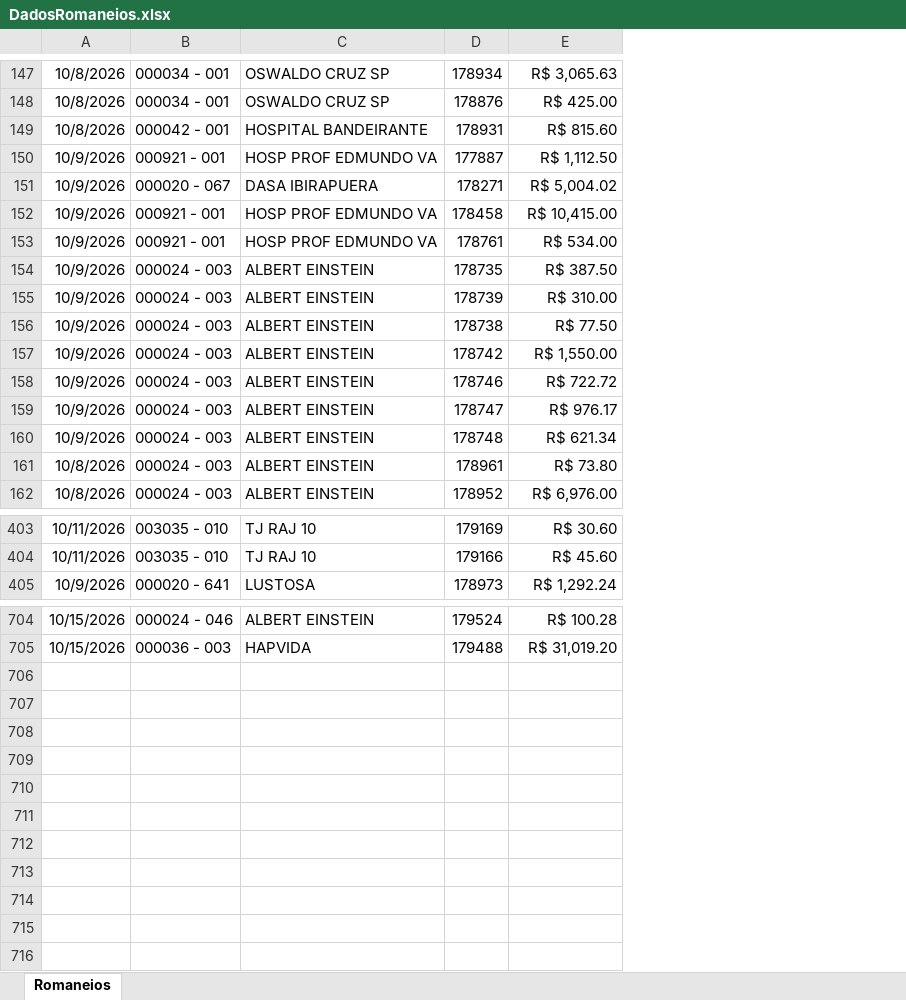
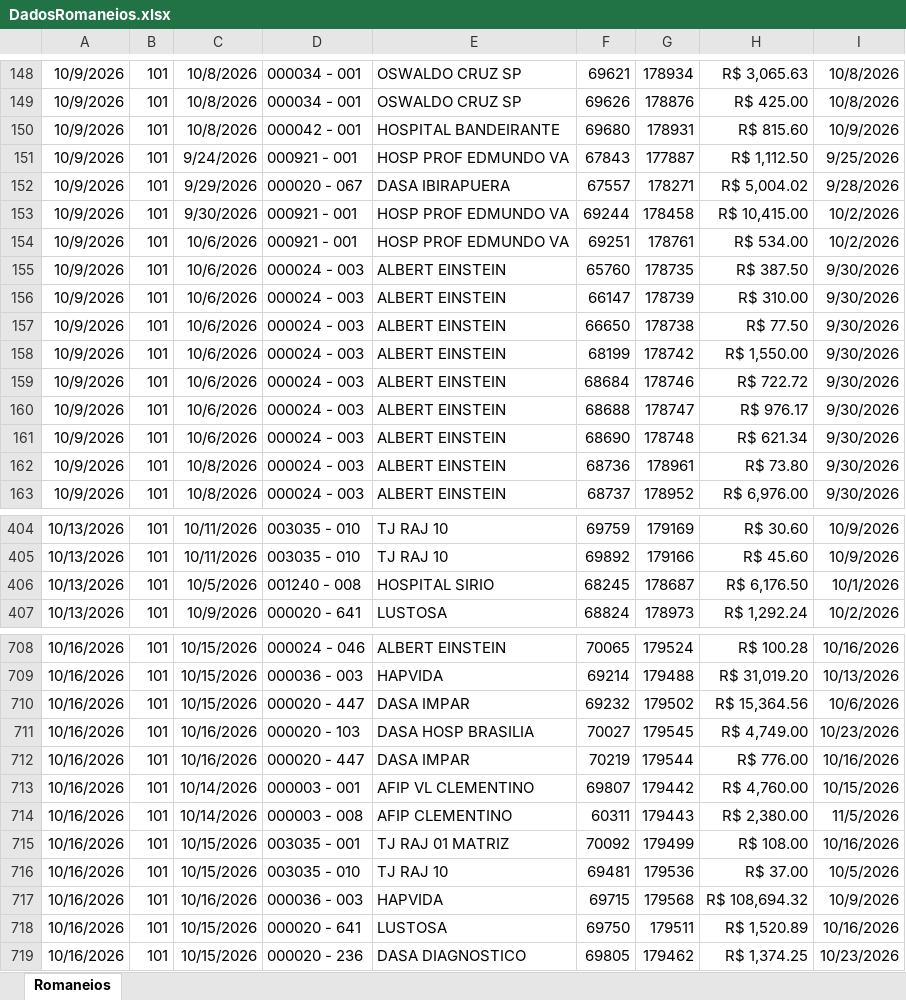
Before and after one commit to Retr00-Br/AcompanhamentoProducao, an Excel workbook: DadosRomaneios.xlsx, sheet Romaneios, drawn as a sheet; only a part is shown, gaps mark what is left out; values as stored, in another font and other column widths than the file's, no borders; addresses are those after the commit; the diff covers the shown part only; the diff names each change by its address in the sheet, - before the commit and + after, or states it on an @@ line.

Commit message:
fix: atualização nos dados das planilhas

```diff
--- a/DadosRomaneios.xlsx (sheet Romaneios)
+++ b/DadosRomaneios.xlsx (sheet Romaneios)
+column A, rows 148-163: all 10/9/2026; rows 404-405: 10/13/2026 | 10/13/2026; row 407: 10/13/2026; rows 708-709: 10/16/2026 | 10/16/2026
+column B, rows 148-163: all 101; rows 404-405: 101 | 101; row 407: 101; rows 708-709: 101 | 101
+column F, rows 148-163: 69621 | 69626 | 69680 | 67843 | 67557 | 69244 | 69251 | 65760 | 66147 | 66650 | 68199 | 68684 | 68688 | 68690 | 68736 | 68737; rows 404-405: 69759 | 69892; row 407: 68824; rows 708-709: 70065 | 69214
+column I, rows 148-163: 10/8/2026 | 10/8/2026 | 10/9/2026 | 9/25/2026 | 9/28/2026 | 10/2/2026 | 10/2/2026 | 9/30/2026 | 9/30/2026 | 9/30/2026 | 9/30/2026 | 9/30/2026 | 9/30/2026 | 9/30/2026 | 9/30/2026 | 9/30/2026; rows 404-405: 10/9/2026 | 10/9/2026; row 407: 10/2/2026; rows 708-709: 10/16/2026 | 10/13/2026
-C151: 10/9/2026
+C151: 9/24/2026
-C152: 10/9/2026
+C152: 9/29/2026
-C153: 10/9/2026
+C153: 9/30/2026
-C154:C161: 10/9/2026
+C154:C161: 10/6/2026
+row 406: 10/13/2026 | 101 | 10/5/2026 | 001240 - 008 | HOSPITAL SIRIO | 68245 | 178687 | R$ 6,176.50 | 10/1/2026
+row 710: 10/16/2026 | 101 | 10/15/2026 | 000020 - 447 | DASA IMPAR | 69232 | 179502 | R$ 15,364.56 | 10/6/2026
+row 711: 10/16/2026 | 101 | 10/16/2026 | 000020 - 103 | DASA HOSP BRASILIA | 70027 | 179545 | R$ 4,749.00 | 10/23/2026
+row 712: 10/16/2026 | 101 | 10/16/2026 | 000020 - 447 | DASA IMPAR | 70219 | 179544 | R$ 776.00 | 10/16/2026
+row 713: 10/16/2026 | 101 | 10/14/2026 | 000003 - 001 | AFIP VL CLEMENTINO | 69807 | 179442 | R$ 4,760.00 | 10/15/2026
+row 714: 10/16/2026 | 101 | 10/14/2026 | 000003 - 008 | AFIP CLEMENTINO | 60311 | 179443 | R$ 2,380.00 | 11/5/2026
+row 715: 10/16/2026 | 101 | 10/15/2026 | 003035 - 001 | TJ RAJ 01 MATRIZ | 70092 | 179499 | R$ 108.00 | 10/16/2026
+row 716: 10/16/2026 | 101 | 10/15/2026 | 003035 - 010 | TJ RAJ 10 | 69481 | 179536 | R$ 37.00 | 10/5/2026
+row 717: 10/16/2026 | 101 | 10/16/2026 | 000036 - 003 | HAPVIDA | 69715 | 179568 | R$ 108,694.32 | 10/9/2026
+row 718: 10/16/2026 | 101 | 10/15/2026 | 000020 - 641 | LUSTOSA | 69750 | 179511 | R$ 1,520.89 | 10/16/2026
+row 719: 10/16/2026 | 101 | 10/15/2026 | 000020 - 236 | DASA DIAGNOSTICO | 69805 | 179462 | R$ 1,374.25 | 10/23/2026
```
Also changed, not shown: 3 added rows and 80 edited cells elsewhere in this sheet, 1 other file.
